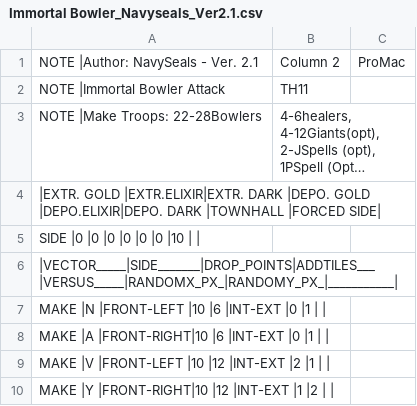
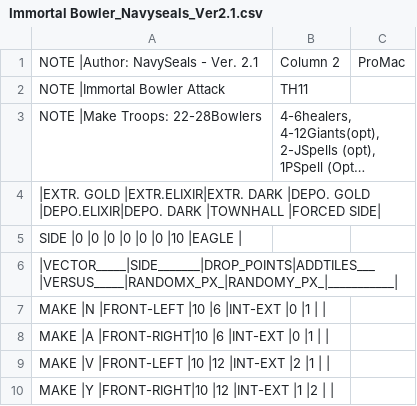
Before and after one commit to TheRevenor/MyBot-v6.2.2-MyMod, a CSV file: CSV/Attack/Immortal Bowler_Navyseals_Ver2.1.csv, drawn as a sheet; only a part is shown; long unchanged cells end in …; the diff names each change by its address in the sheet, - before the commit and + after, or states it on an @@ line.

```diff
--- a/CSV/Attack/Immortal Bowler_Navyseals_Ver2.1.csv
+++ b/CSV/Attack/Immortal Bowler_Navyseals_Ver2.1.csv
-A5: SIDE |0 |0 |0 |0 |0 |0 |10 | |
+A5: SIDE |0 |0 |0 |0 |0 |0 |10 |EAGLE |
```
Also changed, not shown: CSV/Attack/TH9_Extreme EQ-GiWiVa.csv, 52 other files.
